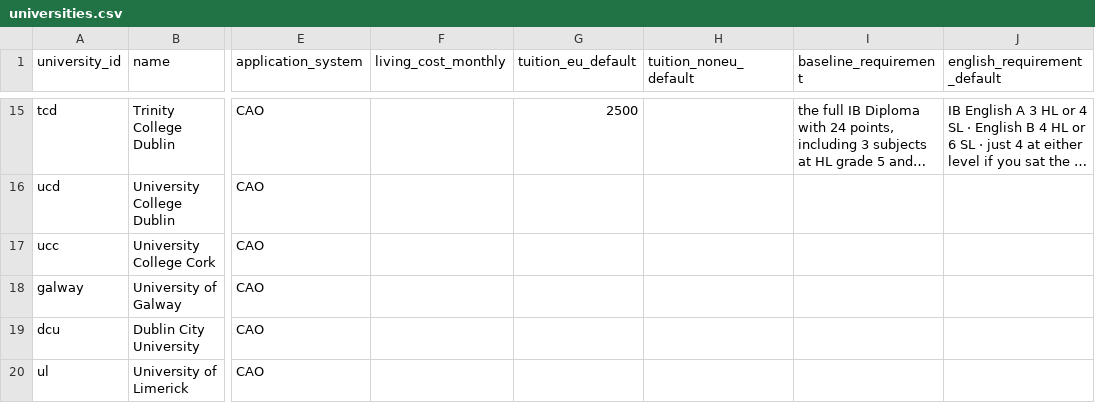
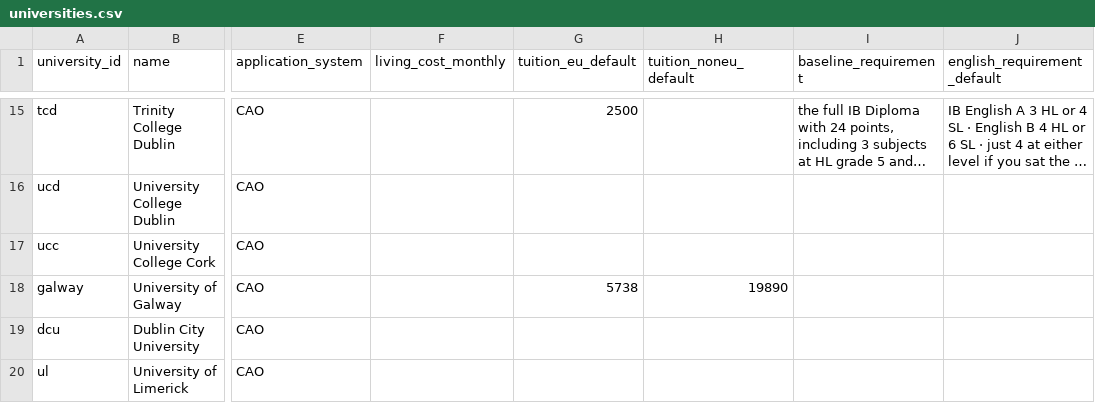
Before and after one commit to Leonsalner/ib-university-finder, a CSV file: data/universities.csv, drawn as a sheet; only a part is shown, gaps mark what is left out; long unchanged cells end in …; the diff names each change by its address in the sheet, - before the commit and + after, or states it on an @@ line.

Commit message:
Fix Trinity's silently-wrong subject requirements, add UL and Galway fees
The bug: import-tcd.mjs captured the text after "International
Baccalaureate:" with a 110-character cap. Trinity's requirements
routinely run longer than that -- "SL Grade 5 Mathematics HL Grade 5 in
two of Physics, Chemistry, Biology, ..." -- so the match failed outright
and the code fell through to writing `none`, telling a student there was
no subject requirement where Trinity demands several. 39 of 79 rows were
wrong.

Trinity now states a real subject requirement on 66 rows, up from 20:
51 read directly, 15 followed to the parent course page that stream
courses like "Chemistry: Chemical Sciences" link to instead of repeating
the requirement. 7 rows say `none` on positive evidence -- Trinity runs
"Admission Requirements" straight into "English Language Requirements".
10 stay blank because entry is described in prose (the Columbia dual
degree, restricted-entry courses with a questionnaire).

The failure branch of a parser must never be the reassuring answer.
Every importer now writes blank -- "not checked" -- when it cannot read
something, and only writes `none` on positive evidence.

Trinity also moves on to the CAO points table like the other six, which
adds 4 rows the old importer silently dropped for having no published
cutoff. Its ids are unchanged, so saved shortlists still resolve.

Fees, where the university publishes something unambiguous:
  UL      86 rows, per course ("EU fees per year EUR 7,366"); it really
          does vary, Arts is EUR 5,662
  Galway  one university-wide figure, EUR 5,738, which its own table
          spells out as 3,098 tuition + 2,500 contribution + 140 levy
  DCU     left blank -- "Student Contribution EUR 2,543. EU Status Fee
          EUR 5,922" never says whether the second includes the first

```diff
--- a/data/universities.csv
+++ b/data/universities.csv
-G18 (tuition_eu_default): (empty)
+G18 (tuition_eu_default): 5738
-H18 (tuition_noneu_default): (empty)
+H18 (tuition_noneu_default): 19890
```
Also changed, not shown: 6 other files.
